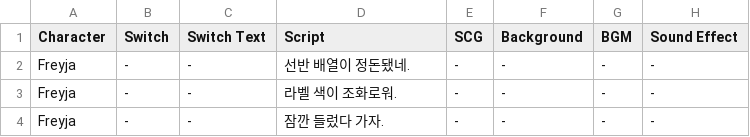
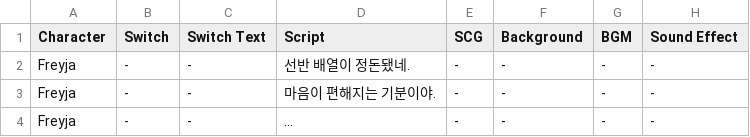
Before and after one commit to ninyong3/FLBW, a CSV file: Assets/Resources/scenario/convenience_store/convenience_store_Freyja_1.csv, drawn as a sheet.

```diff
--- a/Assets/Resources/scenario/convenience_store/convenience_store_Freyja_1.csv
+++ b/Assets/Resources/scenario/convenience_store/convenience_store_Freyja_1.csv
@@ -2,3 +2,3 @@
 Freyja,-,-,선반 배열이 정돈됐네.,-,-,-,-
-Freyja,-,-,라벨 색이 조화로워.,-,-,-,-
-Freyja,-,-,잠깐 들렀다 가자.,-,-,-,-
+Freyja,-,-,마음이 편해지는 기분이야.,-,-,-,-
+Freyja,-,-,…,-,-,-,-
```
Also changed, not shown: Assets/Resources/scenario/church/church_Jin_1.csv, Assets/Resources/scenario/concert_hall/concert_hall_Jin_1.csv, 48 other files.
